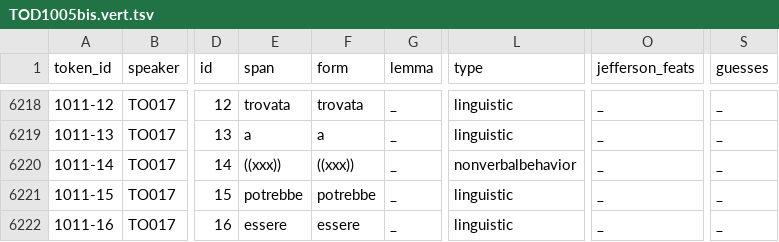
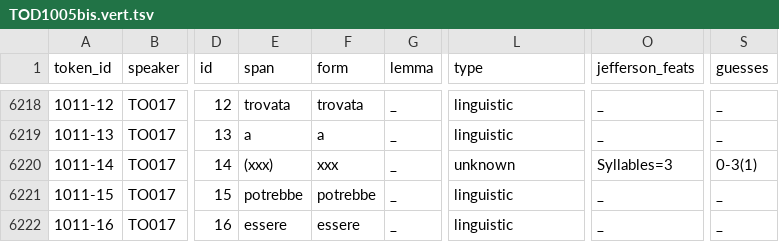
Before and after one commit to KIParla/KIP, a TSV file: tsv/TOD1005bis.vert.tsv, drawn as a sheet; only a part is shown, gaps mark what is left out; the diff covers the shown part only; the diff names each change by its address in the sheet, - before the commit and + after, or states it on an @@ line.

```diff
--- a/tsv/TOD1005bis.vert.tsv
+++ b/tsv/TOD1005bis.vert.tsv
-E6220 (span): ((xxx))
+E6220 (span): (xxx)
-F6220 (form): ((xxx))
+F6220 (form): xxx
-L6220 (type): nonverbalbehavior
+L6220 (type): unknown
-O6220 (jefferson_feats): _
+O6220 (jefferson_feats): Syllables=3
-S6220 (guesses): _
+S6220 (guesses): 0-3(1)
```
Also changed, not shown: 35 edited cells elsewhere in this file, tsv/TOD1005.vert.tsv, 10 other files.
